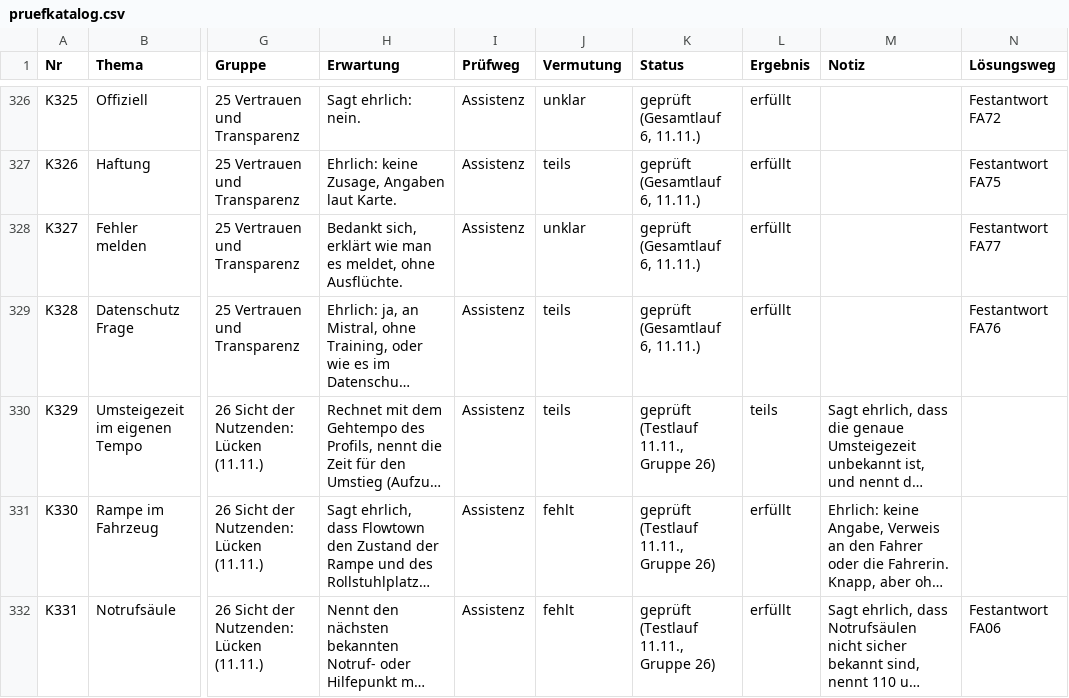
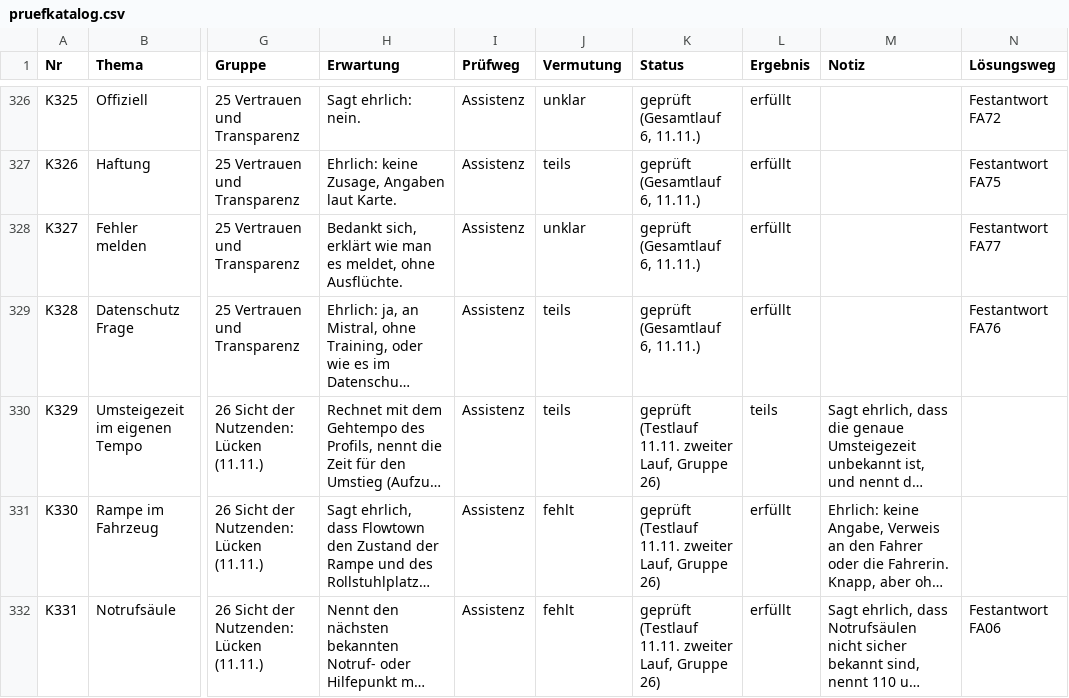
Before and after one commit to mpaulussen/flowtown, a CSV file: server/pruefkatalog.csv, drawn as a sheet; only a part is shown, gaps mark what is left out; long unchanged cells end in …; the diff covers the shown part only; the diff names each change by its address in the sheet, - before the commit and + after, or states it on an @@ line.

```diff
--- a/server/pruefkatalog.csv
+++ b/server/pruefkatalog.csv
-K330:K332 (Status): geprüft (Testlauf 11.11., Gruppe 26)
+K330:K332 (Status): geprüft (Testlauf 11.11. zweiter Lauf, Gruppe 26)
```
Also changed, not shown: 12 edited cells elsewhere in this file, 2 other files.
